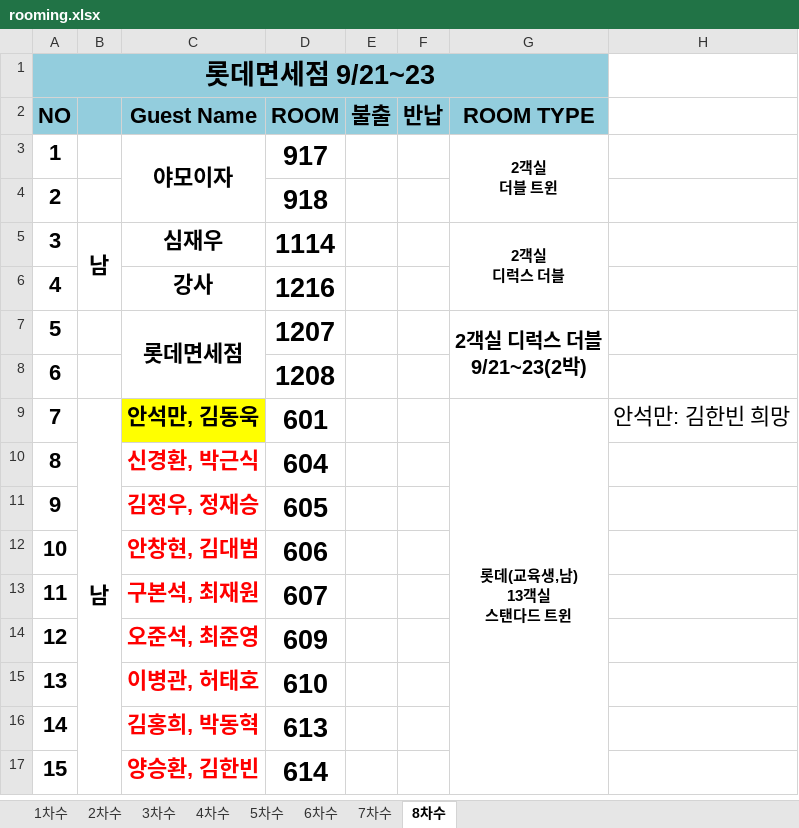
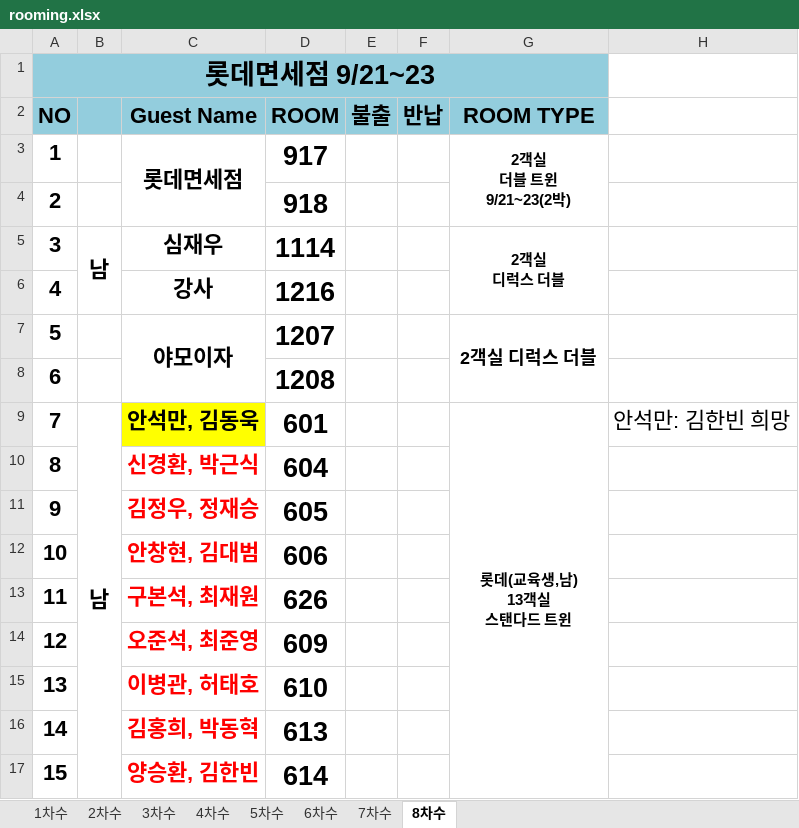
Before and after one commit to HOVERICK/LDF-workshop, an Excel workbook: data/rooming.xlsx, sheet 8차수, drawn as a sheet; only a part is shown; values as stored, in another font and other column widths than the file's, no borders; ↵ is a line break in a cell; the diff names each change by its address in the sheet, - before the commit and + after, or states it on an @@ line.

```diff
--- a/data/rooming.xlsx (sheet 8차수)
+++ b/data/rooming.xlsx (sheet 8차수)
-C3 (Guest Name): 야모이자
+C3 (Guest Name): 롯데면세점
-G3 (ROOM TYPE): 2객실 ↵ 더블 트윈
+G3 (ROOM TYPE): 2객실 ↵ 더블 트윈 ↵ 9/21~23(2박)
-C7 (Guest Name): 롯데면세점
+C7 (Guest Name): 야모이자
-G7 (ROOM TYPE): 2객실 디럭스 더블 ↵ 9/21~23(2박)
+G7 (ROOM TYPE): 2객실 디럭스 더블
@@ G7 text size: smaller @@
-D13 (ROOM): 607
+D13 (ROOM): 626
```
Also changed, not shown: sheet 7차수, data/roster.xlsx.
